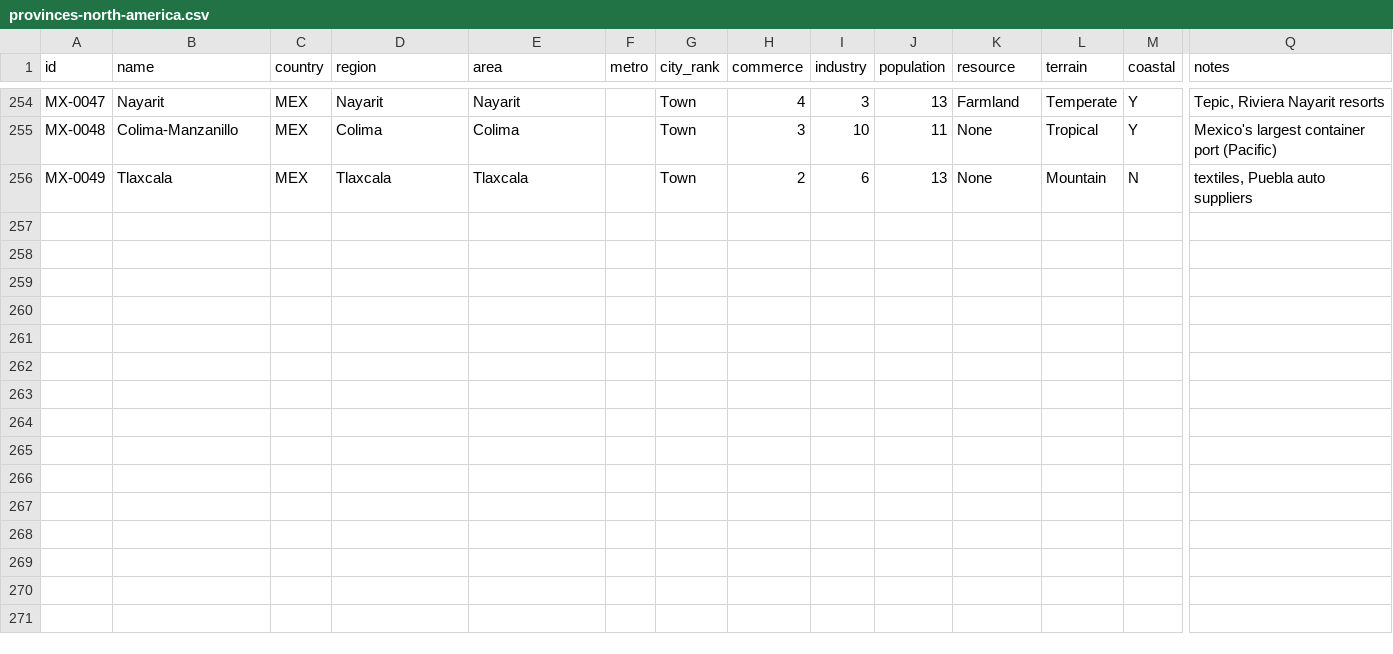
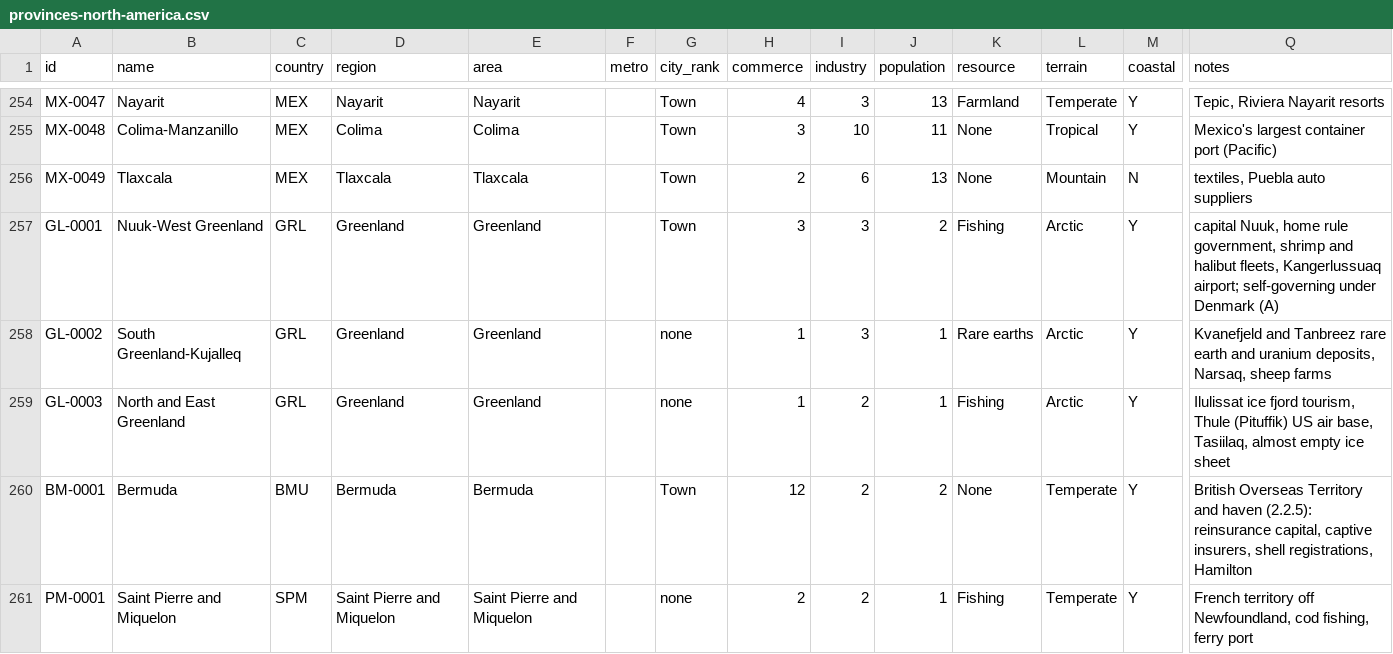
Before and after one commit to logan-czar/TechnoCapital20FF, a CSV file: docs/design/data/provinces-north-america.csv, drawn as a sheet; only a part is shown, gaps mark what is left out; rows hold the shown columns only; the diff names each change by its address in the sheet, - before the commit and + after, or states it on an @@ line.

```diff
--- a/docs/design/data/provinces-north-america.csv
+++ b/docs/design/data/provinces-north-america.csv
+row 257: GL-0001 | Nuuk-West Greenland | GRL | Greenland | Greenland |  | Town | 3 | 3 | 2 | Fishing | Arctic | Y | capital Nuuk, home rule government, shrimp and halibut fleets, Kangerlussuaq airport; self-governing under Denmark (A)
+row 258: GL-0002 | South Greenland-Kujalleq | GRL | Greenland | Greenland |  | none | 1 | 3 | 1 | Rare earths | Arctic | Y | Kvanefjeld and Tanbreez rare earth and uranium deposits, Narsaq, sheep farms
+row 259: GL-0003 | North and East Greenland | GRL | Greenland | Greenland |  | none | 1 | 2 | 1 | Fishing | Arctic | Y | Ilulissat ice fjord tourism, Thule (Pituffik) US air base, Tasiilaq, almost empty ice sheet
+row 260: BM-0001 | Bermuda | BMU | Bermuda | Bermuda |  | Town | 12 | 2 | 2 | None | Temperate | Y | British Overseas Territory and haven (2.2.5): reinsurance capital, captive insurers, shell registrations, Hamilton
+row 261: PM-0001 | Saint Pierre and Miquelon | SPM | Saint Pierre and Miquelon | Saint Pierre and Miquelon |  | none | 2 | 2 | 1 | Fishing | Temperate | Y | French territory off Newfoundland, cod fishing, ferry port
```
Also changed, not shown: docs/design/data/countries.csv, 9 other files.
